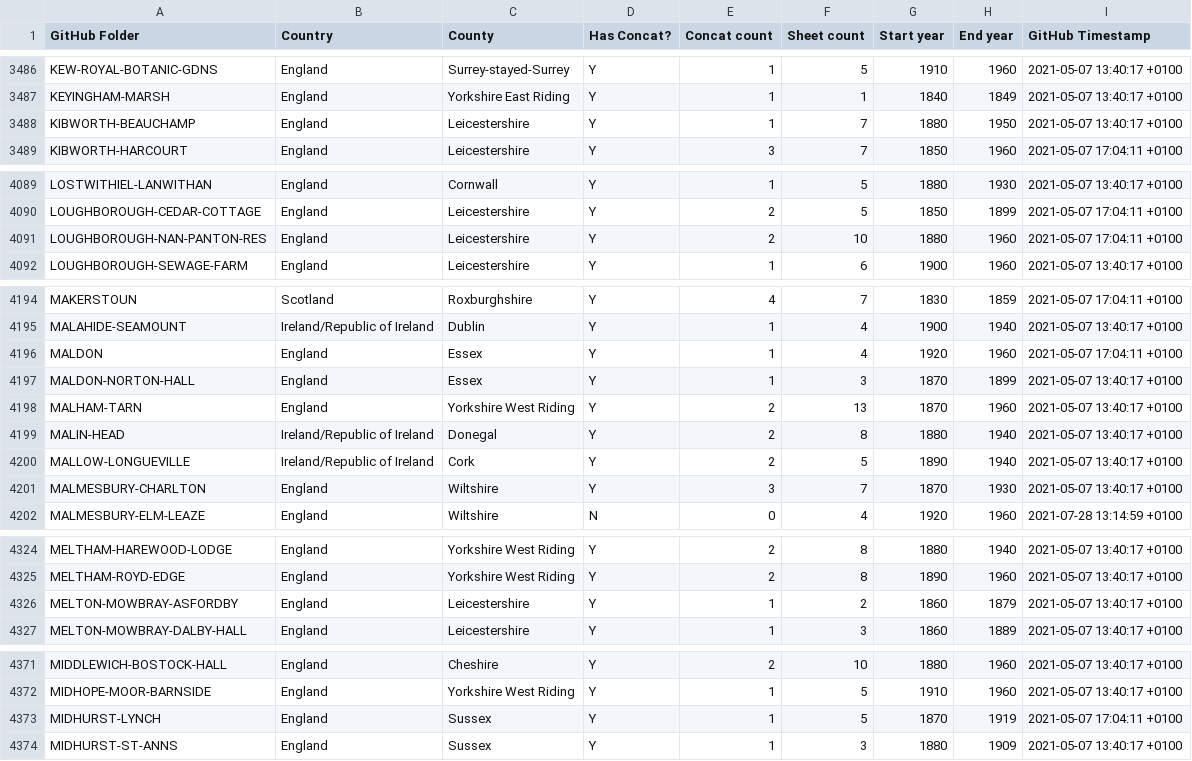
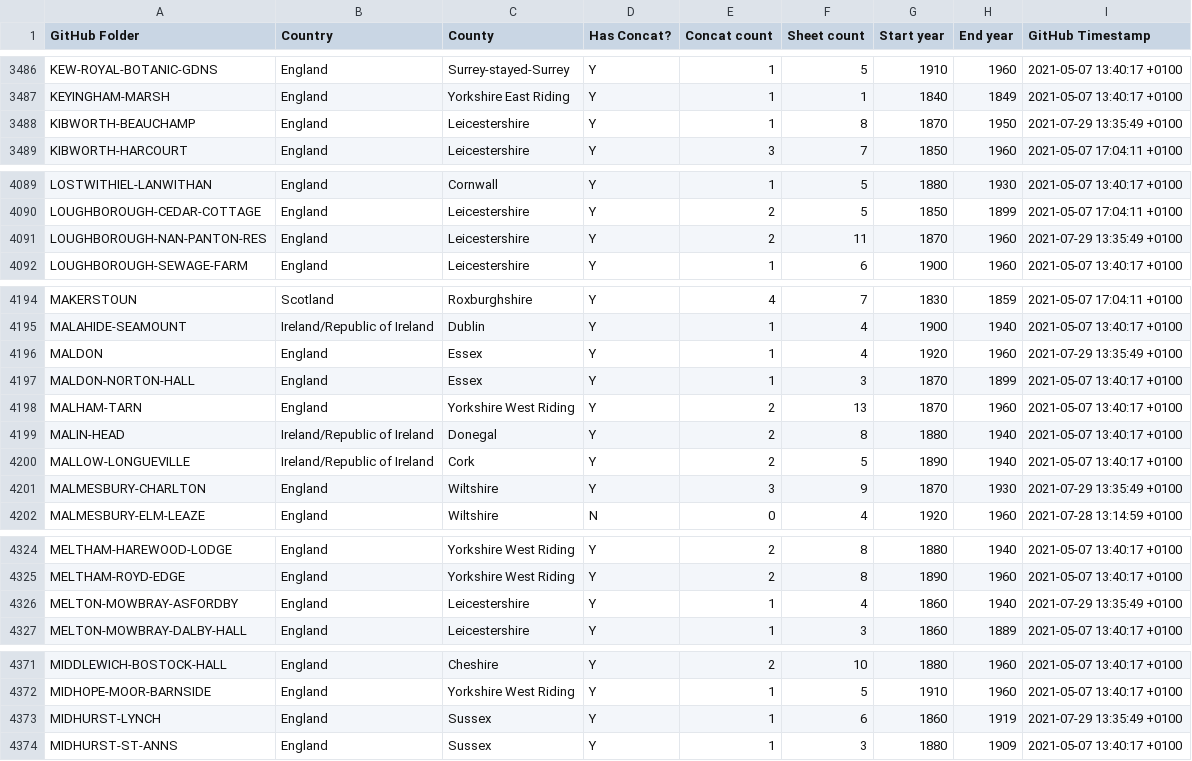
Before and after one commit to rjmeats/BritishRainfall, a CSV file: Locations/Rainfall-Rescue-Concatenation-Summary.csv, drawn as a sheet; only a part is shown, gaps mark what is left out; the diff covers the shown part only.

```diff
--- a/Locations/Rainfall-Rescue-Concatenation-Summary.csv
+++ b/Locations/Rainfall-Rescue-Concatenation-Summary.csv
@@ -3487,3 +3487,3 @@ KEW-ROYAL-BOTANIC-GDNS,England,Surrey-stayed-Surrey,Y,1,5,1910,1960,2021-05-07 1
 KEYINGHAM-MARSH,England,Yorkshire East Riding,Y,1,1,1840,1849,2021-05-07 13:40:17 +0100
-KIBWORTH-BEAUCHAMP,England,Leicestershire,Y,1,7,1880,1950,2021-05-07 13:40:17 +0100
+KIBWORTH-BEAUCHAMP,England,Leicestershire,Y,1,8,1870,1950,2021-07-29 13:35:49 +0100
 KIBWORTH-HARCOURT,England,Leicestershire,Y,3,7,1850,1960,2021-05-07 17:04:11 +0100
@@ -4090,3 +4090,3 @@ LOSTWITHIEL-LANWITHAN,England,Cornwall,Y,1,5,1880,1930,2021-05-07 13:40:17 +0100
 LOUGHBOROUGH-CEDAR-COTTAGE,England,Leicestershire,Y,2,5,1850,1899,2021-05-07 17:04:11 +0100
-LOUGHBOROUGH-NAN-PANTON-RES,England,Leicestershire,Y,2,10,1880,1960,2021-05-07 17:04:11 +0100
+LOUGHBOROUGH-NAN-PANTON-RES,England,Leicestershire,Y,2,11,1870,1960,2021-07-29 13:35:49 +0100
 LOUGHBOROUGH-SEWAGE-FARM,England,Leicestershire,Y,1,6,1900,1960,2021-05-07 13:40:17 +0100
@@ -4195,3 +4195,3 @@ MAKERSTOUN,Scotland,Roxburghshire,Y,4,7,1830,1859,2021-05-07 17:04:11 +0100
 MALAHIDE-SEAMOUNT,Ireland/Republic of Ireland,Dublin,Y,1,4,1900,1940,2021-05-07 13:40:17 +0100
-MALDON,England,Essex,Y,1,4,1920,1960,2021-05-07 17:04:11 +0100
+MALDON,England,Essex,Y,1,4,1920,1960,2021-07-29 13:35:49 +0100
 MALDON-NORTON-HALL,England,Essex,Y,1,3,1870,1899,2021-05-07 13:40:17 +0100
@@ -4200,3 +4200,3 @@ MALIN-HEAD,Ireland/Republic of Ireland,Donegal,Y,2,8,1880,1940,2021-05-07 13:40:
 MALLOW-LONGUEVILLE,Ireland/Republic of Ireland,Cork,Y,2,5,1890,1940,2021-05-07 13:40:17 +0100
-MALMESBURY-CHARLTON,England,Wiltshire,Y,3,7,1870,1930,2021-05-07 13:40:17 +0100
+MALMESBURY-CHARLTON,England,Wiltshire,Y,3,9,1870,1930,2021-07-29 13:35:49 +0100
 MALMESBURY-ELM-LEAZE,England,Wiltshire,N,0,4,1920,1960,2021-07-28 13:14:59 +0100
@@ -4325,3 +4325,3 @@ MELTHAM-HAREWOOD-LODGE,England,Yorkshire West Riding,Y,2,8,1880,1940,2021-05-07
 MELTHAM-ROYD-EDGE,England,Yorkshire West Riding,Y,2,8,1890,1960,2021-05-07 13:40:17 +0100
-MELTON-MOWBRAY-ASFORDBY,England,Leicestershire,Y,1,2,1860,1879,2021-05-07 13:40:17 +0100
+MELTON-MOWBRAY-ASFORDBY,England,Leicestershire,Y,1,4,1860,1940,2021-07-29 13:35:49 +0100
 MELTON-MOWBRAY-DALBY-HALL,England,Leicestershire,Y,1,3,1860,1889,2021-05-07 13:40:17 +0100
@@ -4372,3 +4372,3 @@ MIDDLEWICH-BOSTOCK-HALL,England,Cheshire,Y,2,10,1880,1960,2021-05-07 13:40:17 +0
 MIDHOPE-MOOR-BARNSIDE,England,Yorkshire West Riding,Y,1,5,1910,1960,2021-05-07 13:40:17 +0100
-MIDHURST-LYNCH,England,Sussex,Y,1,5,1870,1919,2021-05-07 17:04:11 +0100
+MIDHURST-LYNCH,England,Sussex,Y,1,6,1860,1919,2021-07-29 13:35:49 +0100
 MIDHURST-ST-ANNS,England,Sussex,Y,1,3,1880,1909,2021-05-07 13:40:17 +0100
```
Also changed, not shown: 77 edited cells elsewhere in this file, Locations/Rainfall-Rescue-Grid-Refs.csv, 7 other files.
